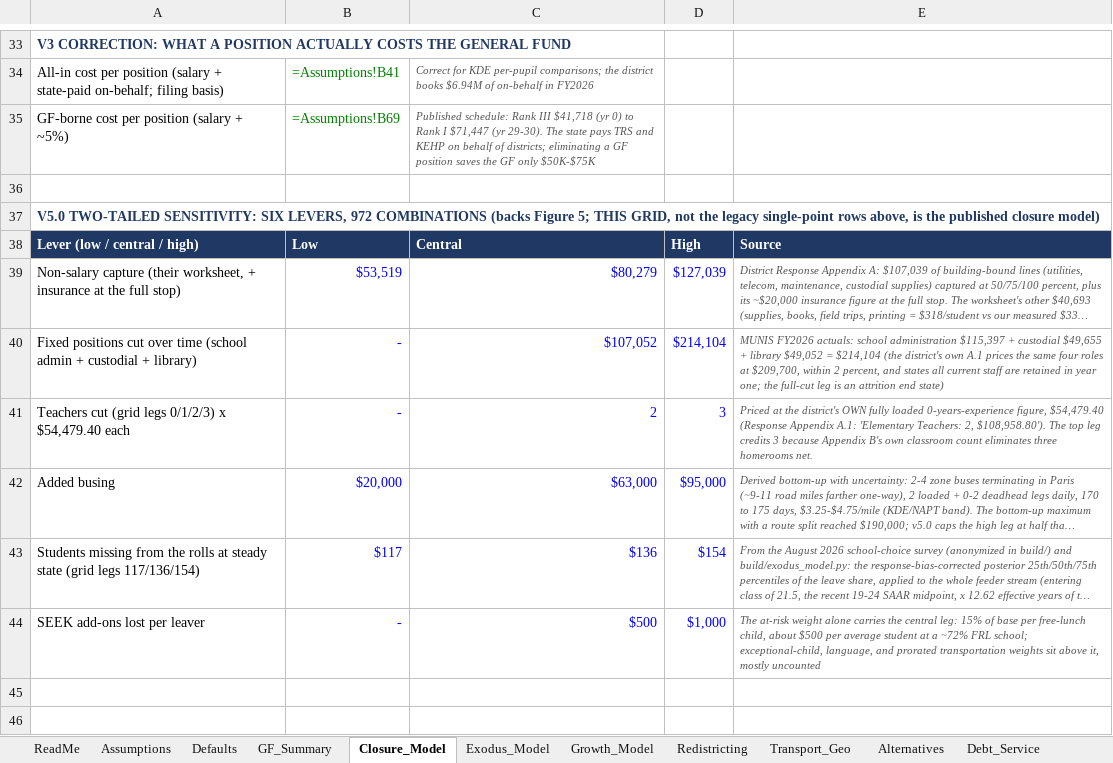
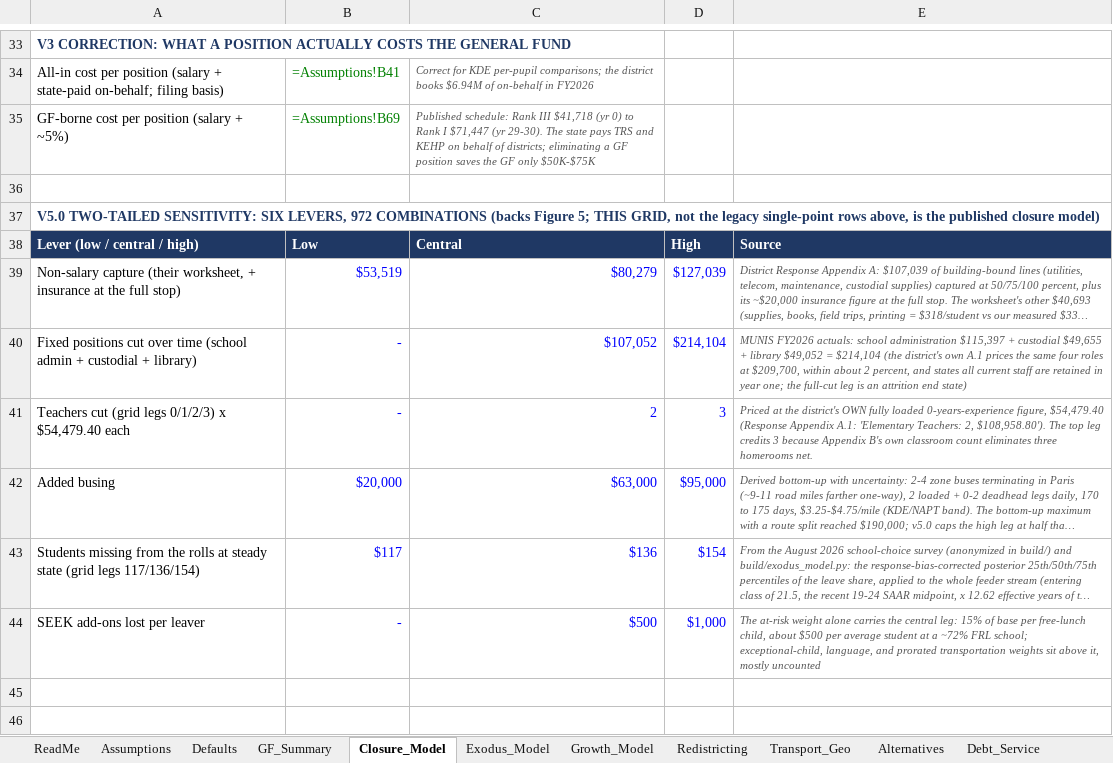
Before and after one commit to ryanuspsagm/SaveNMES, an Excel workbook: NMES_Financial_Model.xlsx, sheet Closure_Model, drawn as a sheet; only a part is shown, gaps mark what is left out; long unchanged cells end in …; values as stored, in another font and other column widths than the file's, no borders; formulas without a stored value are shown as written; the diff names each change by its address in the sheet, - before the commit and + after, or states it on an @@ line.

```diff
--- a/NMES_Financial_Model.xlsx (sheet Closure_Model)
+++ b/NMES_Financial_Model.xlsx (sheet Closure_Model)
-E40: …$209,700, within 2 percent,…
+E40: …$209,700, within about 2 percent,…
```
Also changed, not shown: sheet Alternatives, sheet KY_Closures, 10 other files.
